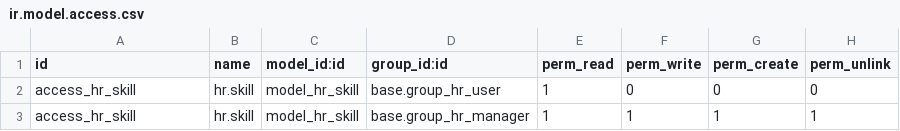
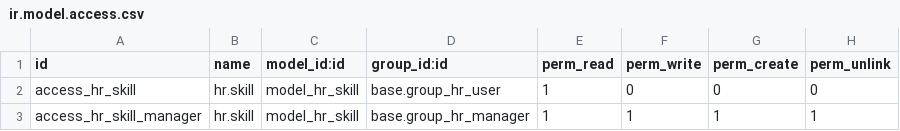
Before and after one commit to OCA/hr, a CSV file: hr_skill/security/ir.model.access.csv, drawn as a sheet.

Commit message:
[FIX] access rights

```diff
--- a/hr_skill/security/ir.model.access.csv
+++ b/hr_skill/security/ir.model.access.csv
@@ -2,2 +2,2 @@
 "access_hr_skill","hr.skill","model_hr_skill",base.group_hr_user,1,0,0,0
-"access_hr_skill","hr.skill","model_hr_skill",base.group_hr_manager,1,1,1,1
+"access_hr_skill_manager","hr.skill","model_hr_skill",base.group_hr_manager,1,1,1,1
```
